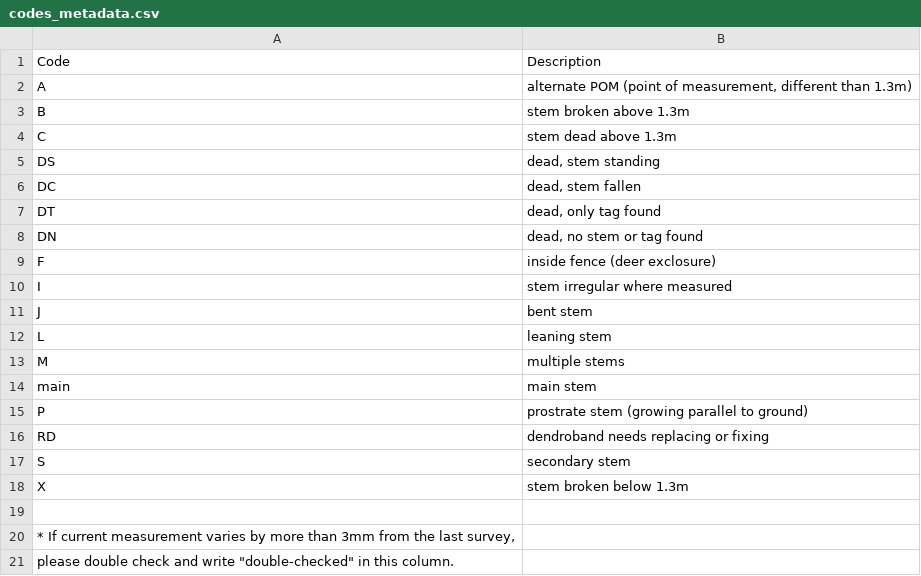
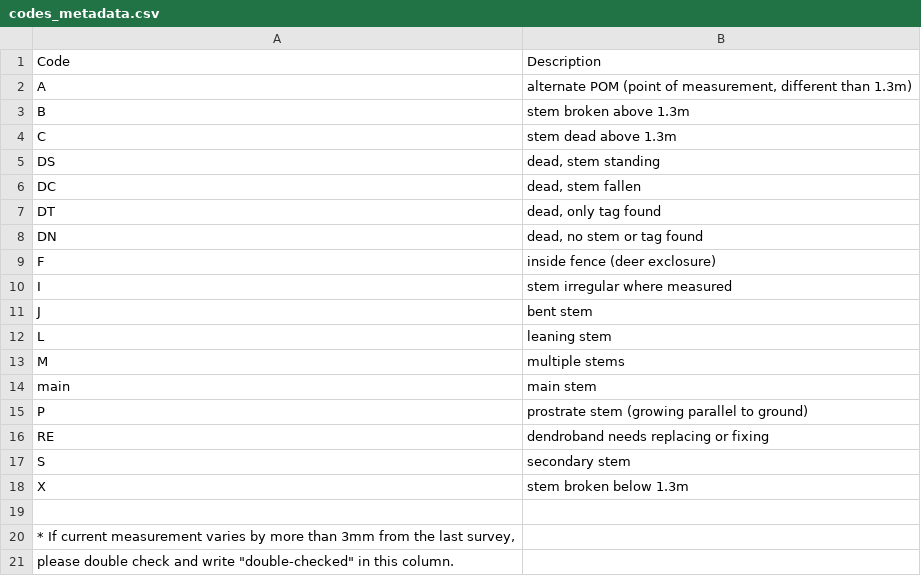
Before and after one commit to SCBI-ForestGEO/Dendrobands, a CSV file: data/metadata/codes_metadata.csv, drawn as a sheet.

```diff
--- a/data/metadata/codes_metadata.csv
+++ b/data/metadata/codes_metadata.csv
@@ -15,3 +15,3 @@ main,main stem
 P,prostrate stem (growing parallel to ground)
-RD,dendroband needs replacing or fixing
+RE,dendroband needs replacing or fixing
 S,secondary stem
```
Also changed, not shown: data/scbi.dendroAll_2018.csv, resources/data_entry_forms/2019/data_entry_biannual_spr2019.csv, 1 other file.
